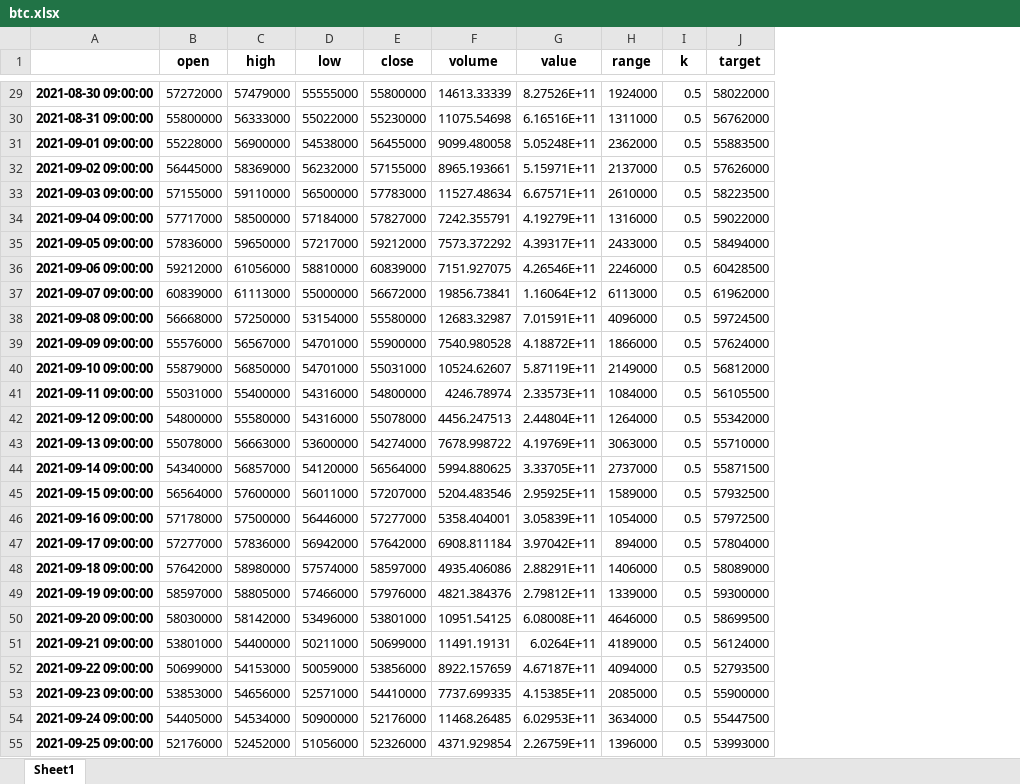
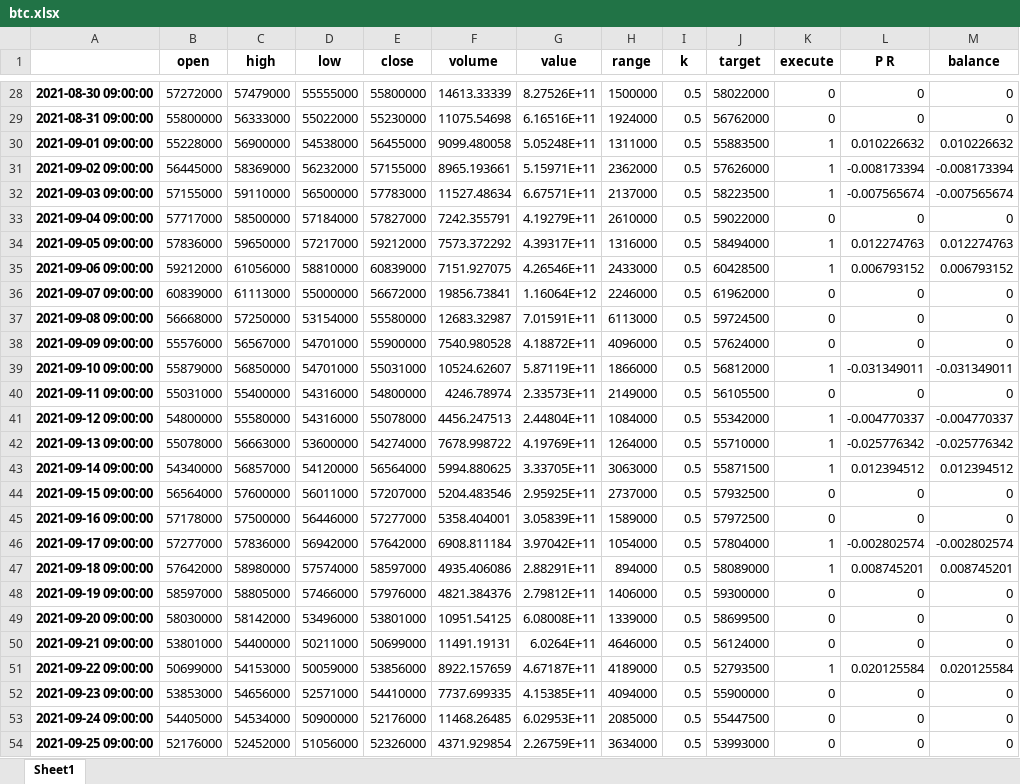
Before and after one commit to suganglive/backtest, an Excel workbook: btc.xlsx, sheet Sheet1, drawn as a sheet; only a part is shown, gaps mark what is left out; values as stored, in another font and other column widths than the file's, no borders; addresses are those after the commit; the diff covers the shown part only; the diff names each change by its address in the sheet, - before the commit and + after, or states it on an @@ line.

```diff
--- a/btc.xlsx (sheet Sheet1)
+++ b/btc.xlsx (sheet Sheet1)
+column K (execute), rows 28-54: 0 | 0 | 1 | 1 | 1 | 0 | 1 | 1 | 0 | 0 | 0 | 1 | 0 | 1 | 1 | 1 | 0 | 0 | 1 | 1 | 0 | 0 | 0 | 1 | 0 | 0 | 0
+column L (P R), rows 28-54: 0 | 0 | 0.010226632 | -0.008173394 | -0.007565674 | 0 | 0.012274763 | 0.006793152 | 0 | 0 | 0 | -0.031349011 | 0 | -0.004770337 | -0.025776342 | 0.012394512 | 0 | 0 | -0.002802574 | 0.008745201 | 0 | 0 | 0 | 0.020125584 | 0 | 0 | 0
+column M (balance), rows 28-54: 0 | 0 | 0.010226632 | -0.008173394 | -0.007565674 | 0 | 0.012274763 | 0.006793152 | 0 | 0 | 0 | -0.031349011 | 0 | -0.004770337 | -0.025776342 | 0.012394512 | 0 | 0 | -0.002802574 | 0.008745201 | 0 | 0 | 0 | 0.020125584 | 0 | 0 | 0
-H28 (range): 1924000
+H28 (range): 1500000
-H29 (range): 1311000
+H29 (range): 1924000
-H30 (range): 2362000
+H30 (range): 1311000
-H31 (range): 2137000
+H31 (range): 2362000
-H32 (range): 2610000
+H32 (range): 2137000
-H33 (range): 1316000
+H33 (range): 2610000
-H34 (range): 2433000
+H34 (range): 1316000
-H35 (range): 2246000
+H35 (range): 2433000
-H36 (range): 6113000
+H36 (range): 2246000
-H37 (range): 4096000
+H37 (range): 6113000
-H38 (range): 1866000
+H38 (range): 4096000
-H39 (range): 2149000
+H39 (range): 1866000
-H40 (range): 1084000
+H40 (range): 2149000
-H41 (range): 1264000
+H41 (range): 1084000
-H42 (range): 3063000
+H42 (range): 1264000
-H43 (range): 2737000
+H43 (range): 3063000
-H44 (range): 1589000
+H44 (range): 2737000
-H45 (range): 1054000
+H45 (range): 1589000
-H46 (range): 894000
+H46 (range): 1054000
-H47 (range): 1406000
+H47 (range): 894000
-H48 (range): 1339000
+H48 (range): 1406000
-H49 (range): 4646000
+H49 (range): 1339000
-H50 (range): 4189000
+H50 (range): 4646000
-H51 (range): 4094000
+H51 (range): 4189000
-H52 (range): 2085000
+H52 (range): 4094000
-H53 (range): 3634000
+H53 (range): 2085000
-H54 (range): 1396000
+H54 (range): 3634000
```
Also changed, not shown: 1 added row, 1 removed row and 176 edited cells elsewhere in this sheet, 6 other files.
